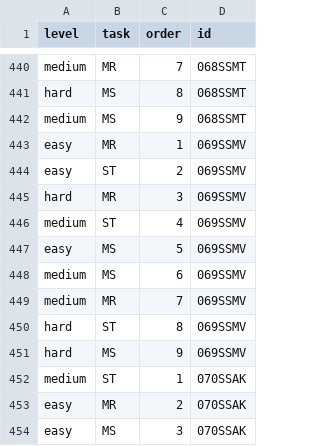
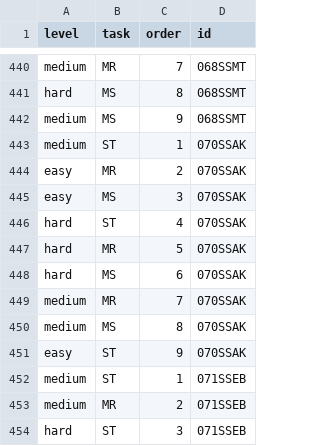
Before and after one commit to elenary/CogLoad, a CSV file: sequence_data.csv, drawn as a sheet; only a part is shown, gaps mark what is left out; the shorter side is filled out with more unchanged rows; the diff names each change by its address in the sheet, - before the commit and + after, or states it on an @@ line.

```diff
--- a/sequence_data.csv
+++ b/sequence_data.csv
-row 443: easy | MR | 1 | 069SSMV
-row 444: easy | ST | 2 | 069SSMV
-row 445: hard | MR | 3 | 069SSMV
-row 446: medium | ST | 4 | 069SSMV
-row 447: easy | MS | 5 | 069SSMV
-row 448: medium | MS | 6 | 069SSMV
-row 449: medium | MR | 7 | 069SSMV
-row 450: hard | ST | 8 | 069SSMV
-row 451: hard | MS | 9 | 069SSMV
```
Also changed, not shown: mental_span_data.csv, mentral_rotation_data.csv, 3 other files.
